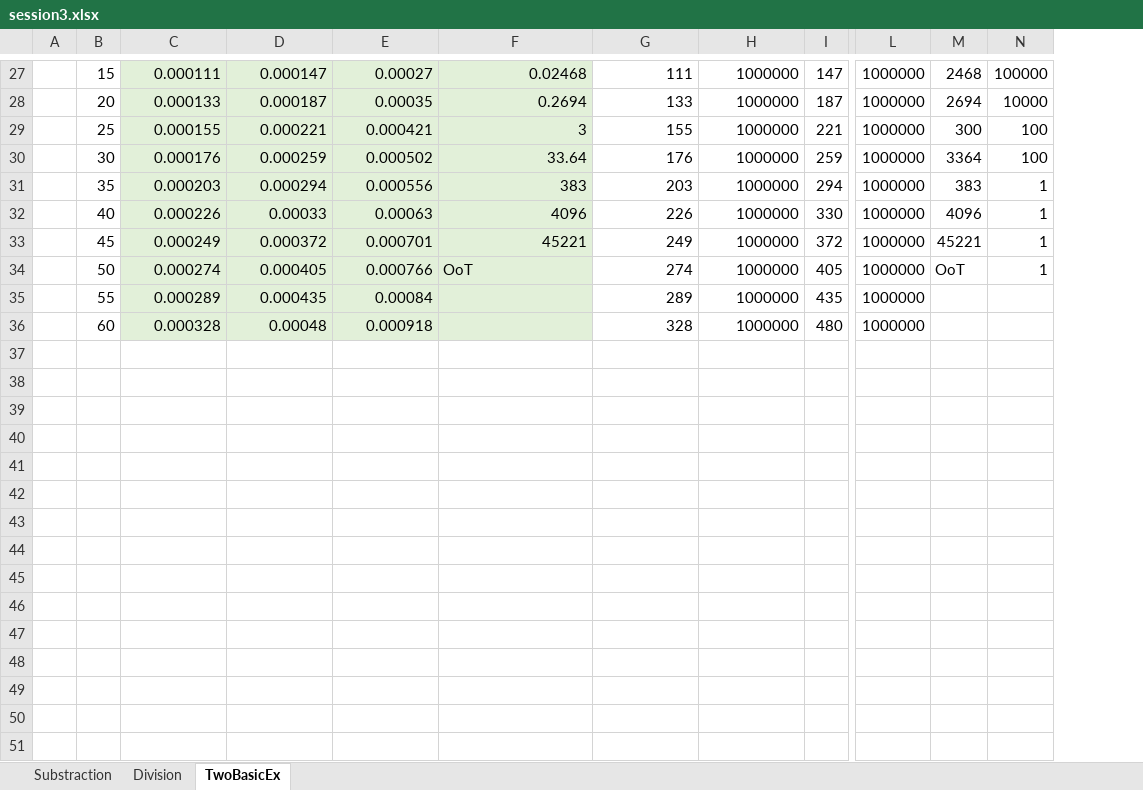
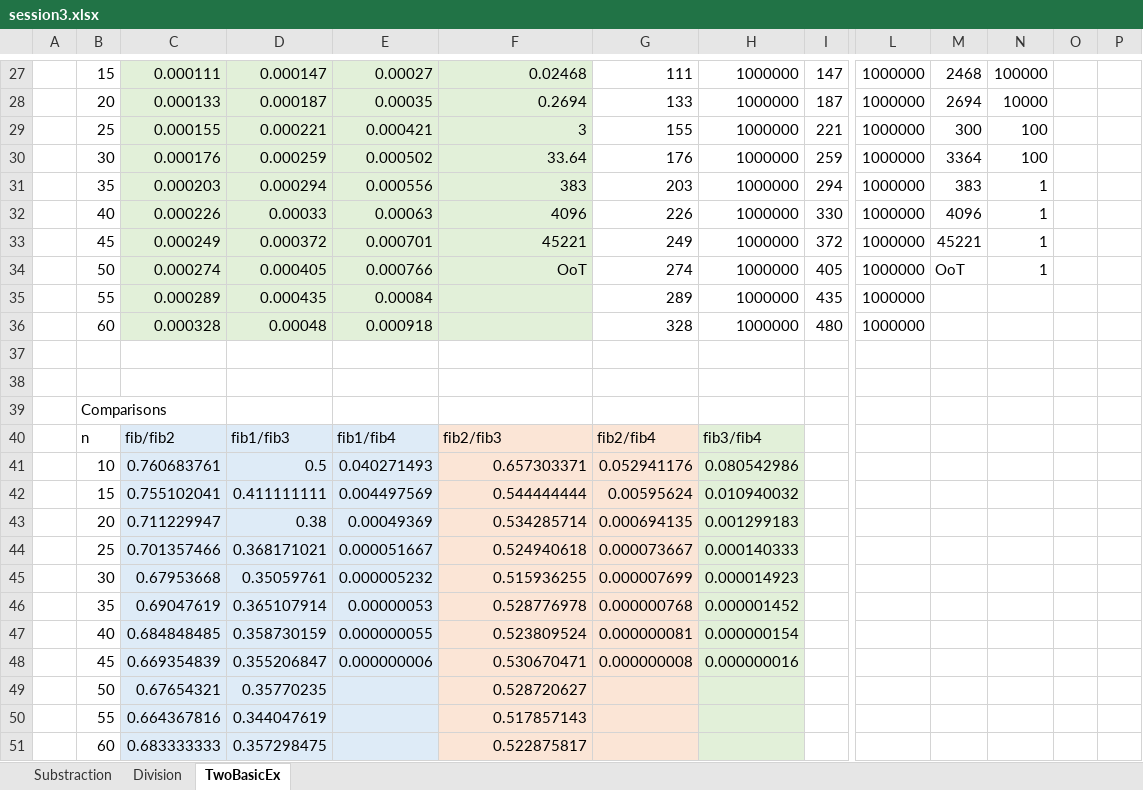
Before and after one commit to Martin-SS-u/algorithmics-template, an Excel workbook: algstudent/s3/session3.xlsx, sheet TwoBasicEx, drawn as a sheet; only a part is shown, gaps mark what is left out; values as stored, in another font and other column widths than the file's, no borders; charts and pictures not drawn; rows hold the shown columns only; the diff covers the shown part only; the diff names each change by its address in the sheet, - before the commit and + after, or states it on an @@ line.

```diff
--- a/algstudent/s3/session3.xlsx (sheet TwoBasicEx)
+++ b/algstudent/s3/session3.xlsx (sheet TwoBasicEx)
+column O, empty
+column P, empty
-F34 alignment: left
+F34 alignment: right
+row 37: (empty)
+row 38: (empty)
+row 39:  | Comparisons
+row 40:  | n | fib/fib2 | fib1/fib3 | fib1/fib4 | fib2/fib3 | fib2/fib4 | fib3/fib4
+row 41:  | 10 | 0.760683761 | 0.5 | 0.040271493 | 0.657303371 | 0.052941176 | 0.080542986
+row 42:  | 15 | 0.755102041 | 0.411111111 | 0.004497569 | 0.544444444 | 0.00595624 | 0.010940032
+row 43:  | 20 | 0.711229947 | 0.38 | 0.00049369 | 0.534285714 | 0.000694135 | 0.001299183
+row 44:  | 25 | 0.701357466 | 0.368171021 | 0.000051667 | 0.524940618 | 0.000073667 | 0.000140333
+row 45:  | 30 | 0.67953668 | 0.35059761 | 0.000005232 | 0.515936255 | 0.000007699 | 0.000014923
+row 46:  | 35 | 0.69047619 | 0.365107914 | 0.00000053 | 0.528776978 | 0.000000768 | 0.000001452
+row 47:  | 40 | 0.684848485 | 0.358730159 | 0.000000055 | 0.523809524 | 0.000000081 | 0.000000154
+row 48:  | 45 | 0.669354839 | 0.355206847 | 0.000000006 | 0.530670471 | 0.000000008 | 0.000000016
+row 49:  | 50 | 0.67654321 | 0.35770235 |  | 0.528720627
+row 50:  | 55 | 0.664367816 | 0.344047619 |  | 0.517857143
+row 51:  | 60 | 0.683333333 | 0.357298475 |  | 0.522875817
```
Also changed, not shown: 32 edited cells and cell formats elsewhere in this sheet, charts or pictures, 2 other files.
